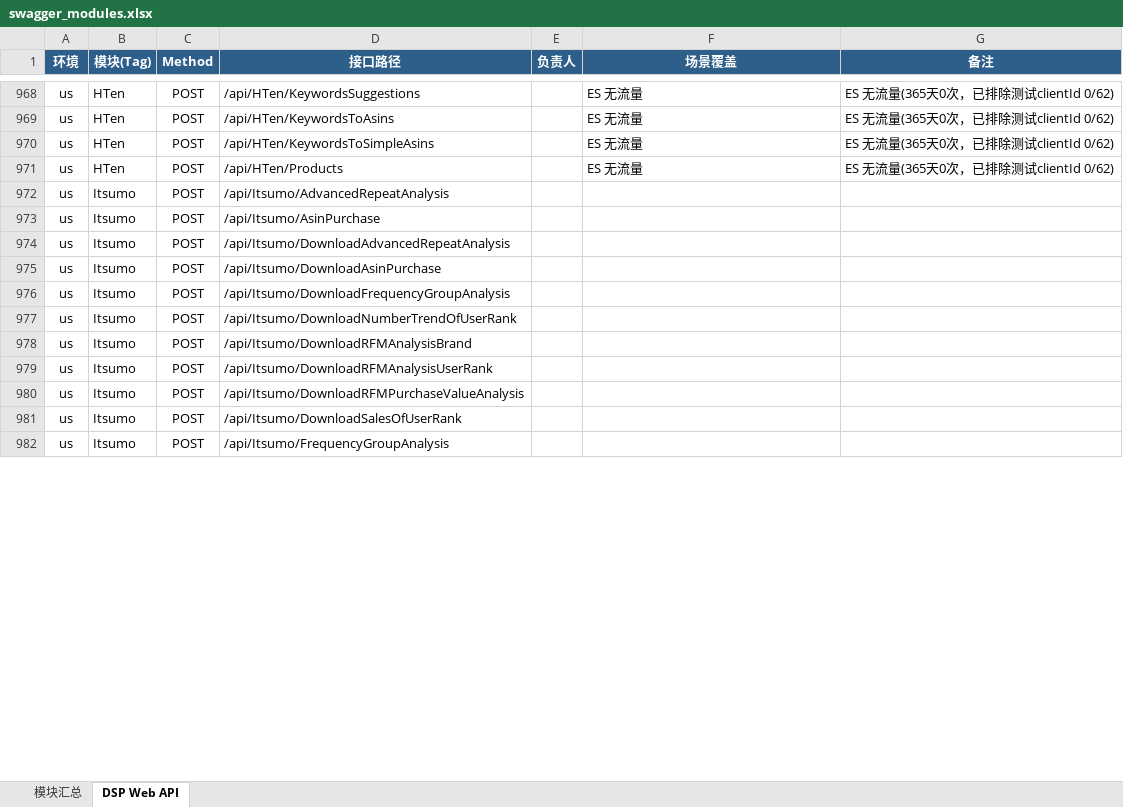
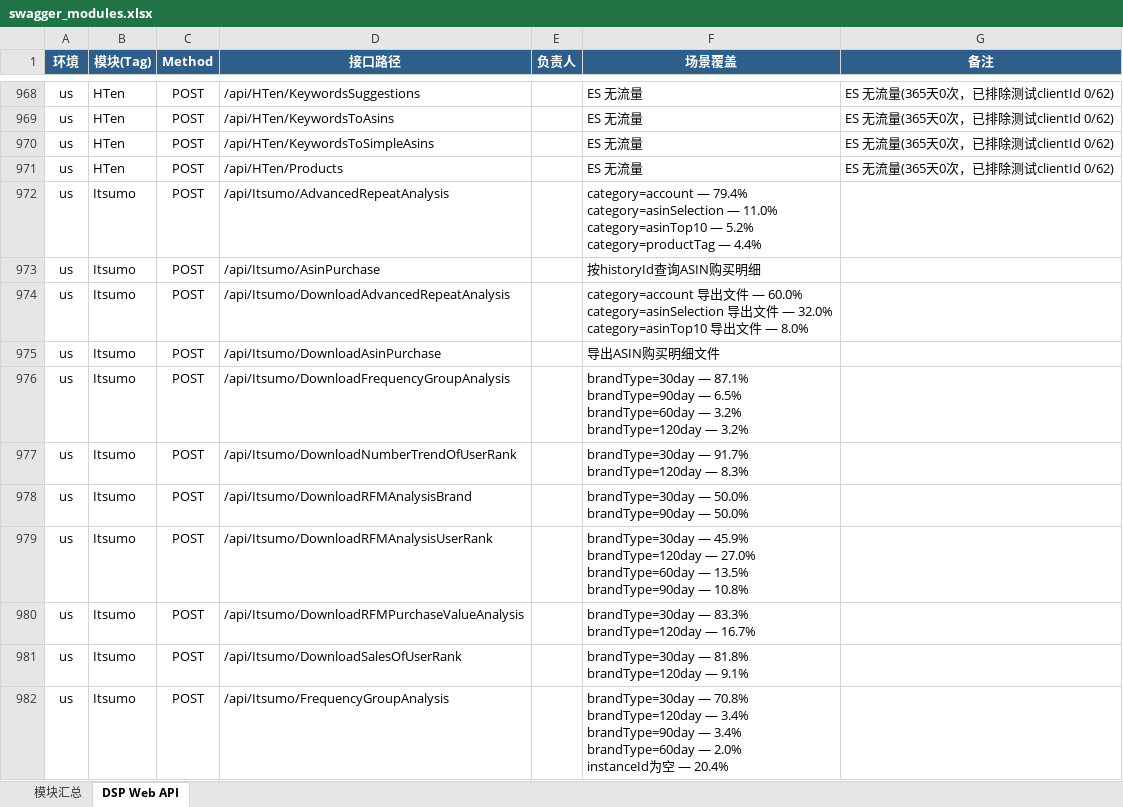
Before and after one commit to guguangjie-pacvue/ai_api, an Excel workbook: single-api/dspapi/swagger_modules.xlsx, sheet DSP Web API, drawn as a sheet; only a part is shown, gaps mark what is left out; values as stored, in another font and other column widths than the file's, no borders; ↵ is a line break in a cell; the diff covers the shown part only; the diff names each change by its address in the sheet, - before the commit and + after, or states it on an @@ line.

```diff
--- a/single-api/dspapi/swagger_modules.xlsx (sheet DSP Web API)
+++ b/single-api/dspapi/swagger_modules.xlsx (sheet DSP Web API)
-F972 (场景覆盖): (empty)
+F972 (场景覆盖): category=account — 79.4% ↵ category=asinSelection — 11.0% ↵ category=asinTop10 — 5.2% ↵ category=productTag — 4.4%
-F973 (场景覆盖): (empty)
+F973 (场景覆盖): 按historyId查询ASIN购买明细
-F974 (场景覆盖): (empty)
+F974 (场景覆盖): category=account 导出文件 — 60.0% ↵ category=asinSelection 导出文件 — 32.0% ↵ category=asinTop10 导出文件 — 8.0%
-F975 (场景覆盖): (empty)
+F975 (场景覆盖): 导出ASIN购买明细文件
-F976 (场景覆盖): (empty)
+F976 (场景覆盖): brandType=30day — 87.1% ↵ brandType=90day — 6.5% ↵ brandType=60day — 3.2% ↵ brandType=120day — 3.2%
-F977 (场景覆盖): (empty)
+F977 (场景覆盖): brandType=30day — 91.7% ↵ brandType=120day — 8.3%
-F978 (场景覆盖): (empty)
+F978 (场景覆盖): brandType=30day — 50.0% ↵ brandType=90day — 50.0%
-F979 (场景覆盖): (empty)
+F979 (场景覆盖): brandType=30day — 45.9% ↵ brandType=120day — 27.0% ↵ brandType=60day — 13.5% ↵ brandType=90day — 10.8%
-F980 (场景覆盖): (empty)
+F980 (场景覆盖): brandType=30day — 83.3% ↵ brandType=120day — 16.7%
-F981 (场景覆盖): (empty)
+F981 (场景覆盖): brandType=30day — 81.8% ↵ brandType=120day — 9.1%
-F982 (场景覆盖): (empty)
+F982 (场景覆盖): brandType=30day — 70.8% ↵ brandType=120day — 3.4% ↵ brandType=90day — 3.4% ↵ brandType=60day — 2.0% ↵ instanceId为空 — 20.4%
```
Also changed, not shown: 10 edited cells elsewhere in this sheet, sheet 模块汇总, 2 other files.
